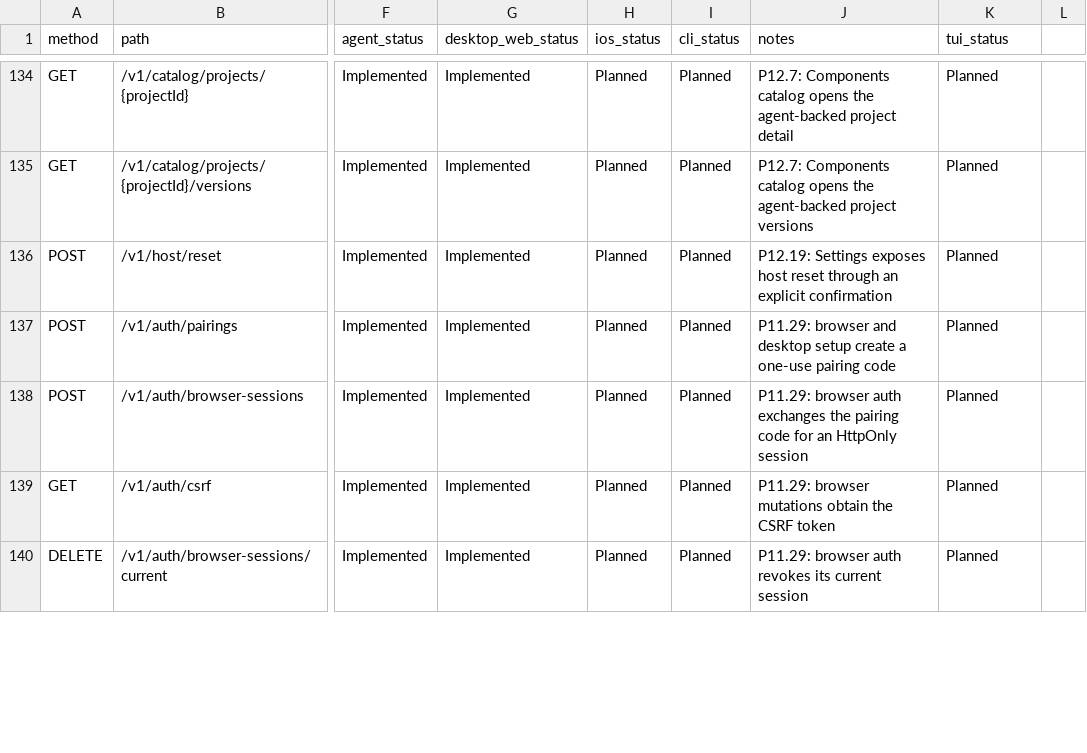
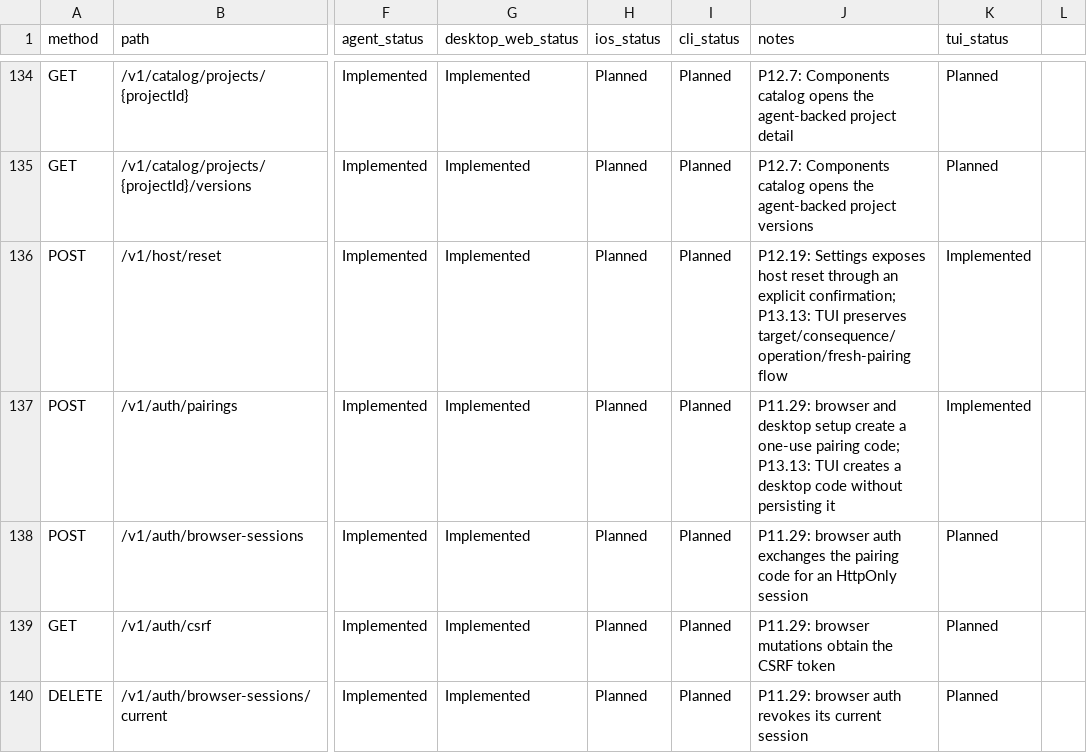
Before and after one commit to ctemple9/msc2, a CSV file: docs/msc2/client-capability-matrix.csv, drawn as a sheet; only a part is shown, gaps mark what is left out; the diff covers the shown part only; the diff names each change by its address in the sheet, - before the commit and + after, or states it on an @@ line.

```diff
--- a/docs/msc2/client-capability-matrix.csv
+++ b/docs/msc2/client-capability-matrix.csv
-J136 (notes): …an explicit confirmation
+J136 (notes): …an explicit confirmation; P13.13: TUI preserves target/consequence/operation/fresh-pairing flow
-K136:K137 (tui_status): Planned
+K136:K137 (tui_status): Implemented
-J137 (notes): …one-use pairing code
+J137 (notes): …one-use pairing code; P13.13: TUI creates a desktop code without persisting it
```
Also changed, not shown: 16 edited cells elsewhere in this file, 9 other files.
